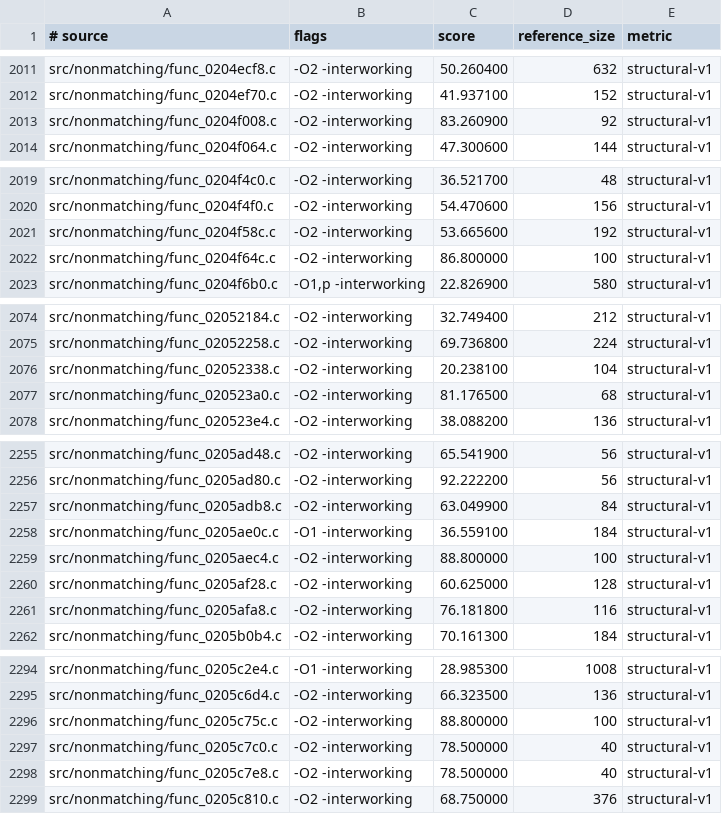
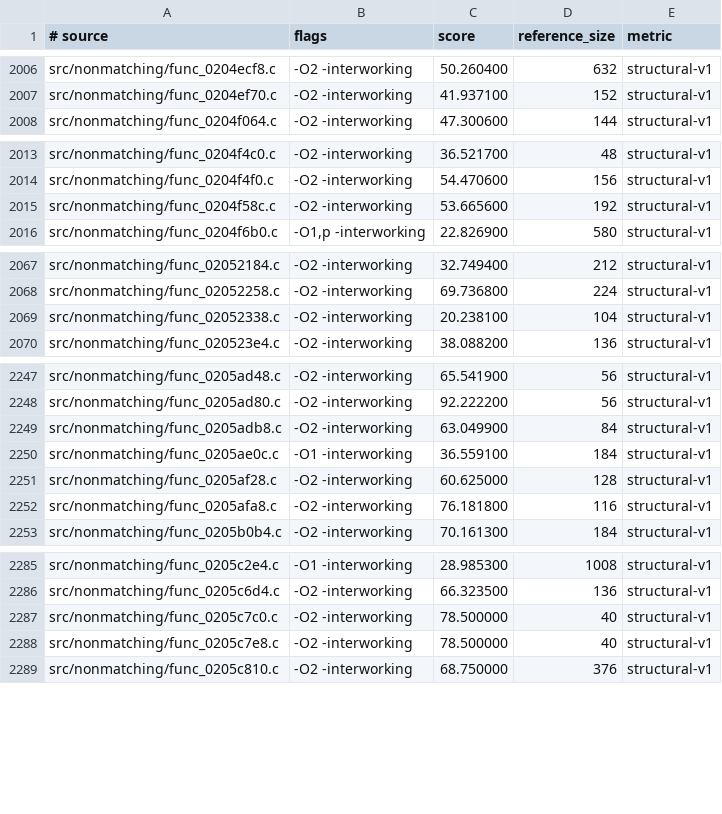
Before and after one commit to dothacktranslate/okamiden-decomp, a TSV file: config/arm9/fuzzy_sources.tsv, drawn as a sheet; only a part is shown, gaps mark what is left out; the diff covers the shown part only.

```diff
--- a/config/arm9/fuzzy_sources.tsv
+++ b/config/arm9/fuzzy_sources.tsv
@@ -2012,3 +2007,2 @@ src/nonmatching/func_0204ecf8.c	-O2 -interworking	50.260400	632	structural-v1
 src/nonmatching/func_0204ef70.c	-O2 -interworking	41.937100	152	structural-v1
-src/nonmatching/func_0204f008.c	-O2 -interworking	83.260900	92	structural-v1
 src/nonmatching/func_0204f064.c	-O2 -interworking	47.300600	144	structural-v1
@@ -2021,3 +2015,2 @@ src/nonmatching/func_0204f4f0.c	-O2 -interworking	54.470600	156	structural-v1
 src/nonmatching/func_0204f58c.c	-O2 -interworking	53.665600	192	structural-v1
-src/nonmatching/func_0204f64c.c	-O2 -interworking	86.800000	100	structural-v1
 src/nonmatching/func_0204f6b0.c	-O1,p -interworking	22.826900	580	structural-v1
@@ -2076,3 +2069,2 @@ src/nonmatching/func_02052258.c	-O2 -interworking	69.736800	224	structural-v1
 src/nonmatching/func_02052338.c	-O2 -interworking	20.238100	104	structural-v1
-src/nonmatching/func_020523a0.c	-O2 -interworking	81.176500	68	structural-v1
 src/nonmatching/func_020523e4.c	-O2 -interworking	38.088200	136	structural-v1
@@ -2258,3 +2250,2 @@ src/nonmatching/func_0205adb8.c	-O2 -interworking	63.049900	84	structural-v1
 src/nonmatching/func_0205ae0c.c	-O1 -interworking	36.559100	184	structural-v1
-src/nonmatching/func_0205aec4.c	-O2 -interworking	88.800000	100	structural-v1
 src/nonmatching/func_0205af28.c	-O2 -interworking	60.625000	128	structural-v1
@@ -2295,3 +2286,2 @@ src/nonmatching/func_0205c2e4.c	-O1 -interworking	28.985300	1008	structural-v1
 src/nonmatching/func_0205c6d4.c	-O2 -interworking	66.323500	136	structural-v1
-src/nonmatching/func_0205c75c.c	-O2 -interworking	88.800000	100	structural-v1
 src/nonmatching/func_0205c7c0.c	-O2 -interworking	78.500000	40	structural-v1
```
Also changed, not shown: 6 removed rows elsewhere in this file, config/arm9/mwcc_sources.tsv, 12 other files.
